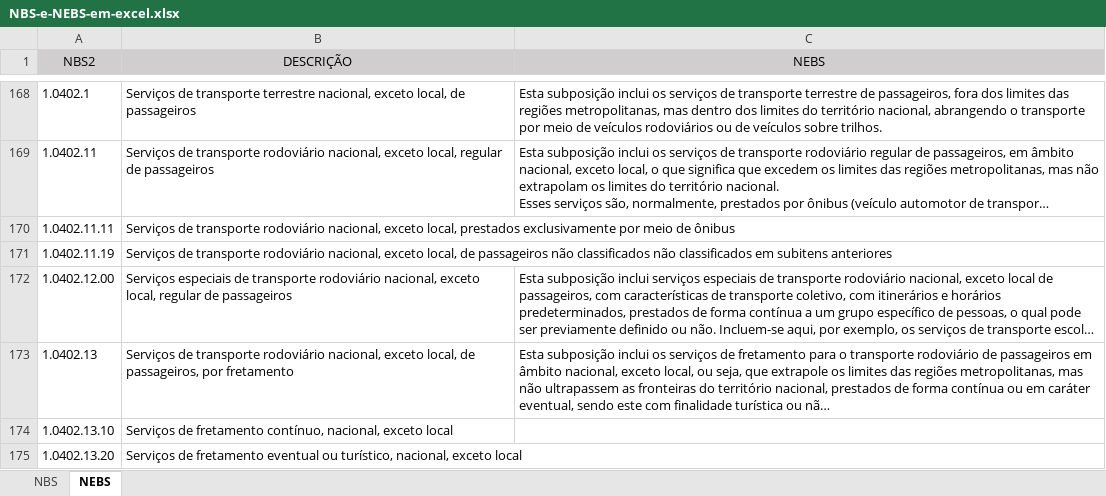
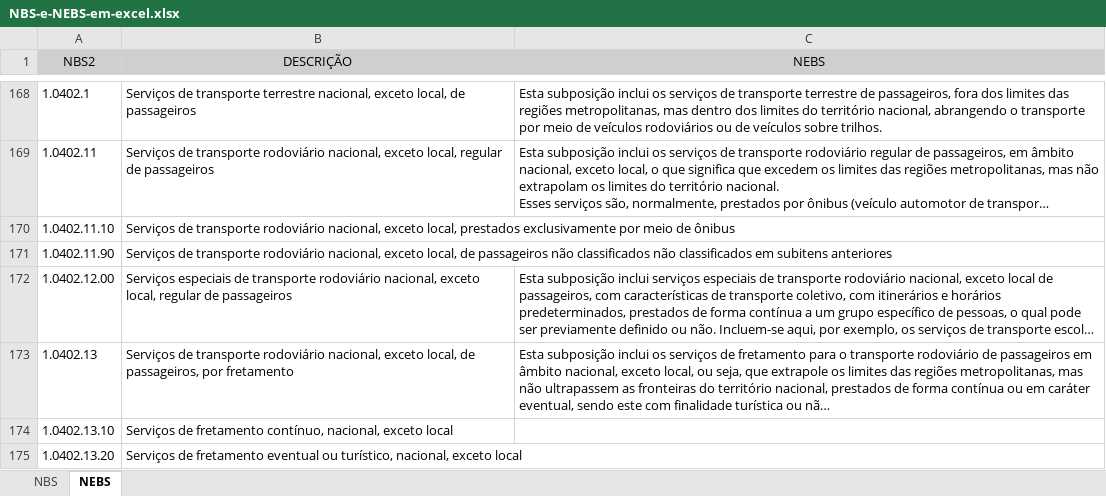
Before and after one commit to EzequielDeOliveira/nbs-de-xlsx-para-skos, an Excel workbook: NBS-e-NEBS-em-excel.xlsx, sheet NEBS, drawn as a sheet; only a part is shown, gaps mark what is left out; long unchanged cells end in …; values as stored, in another font and other column widths than the file's, no borders; the diff names each change by its address in the sheet, - before the commit and + after, or states it on an @@ line.

```diff
--- a/NBS-e-NEBS-em-excel.xlsx (sheet NEBS)
+++ b/NBS-e-NEBS-em-excel.xlsx (sheet NEBS)
-A170 (NBS2): 1.0402.11.11
+A170 (NBS2): 1.0402.11.10
-A171 (NBS2): 1.0402.11.19
+A171 (NBS2): 1.0402.11.90
```
Also changed, not shown: 5 other files.
